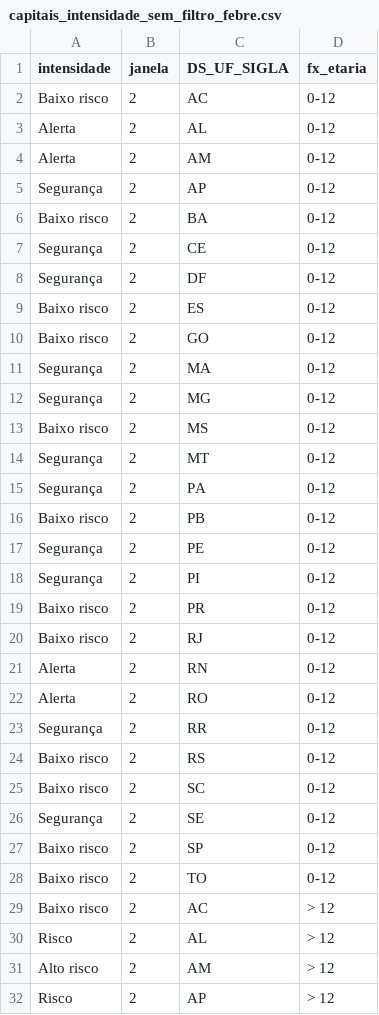
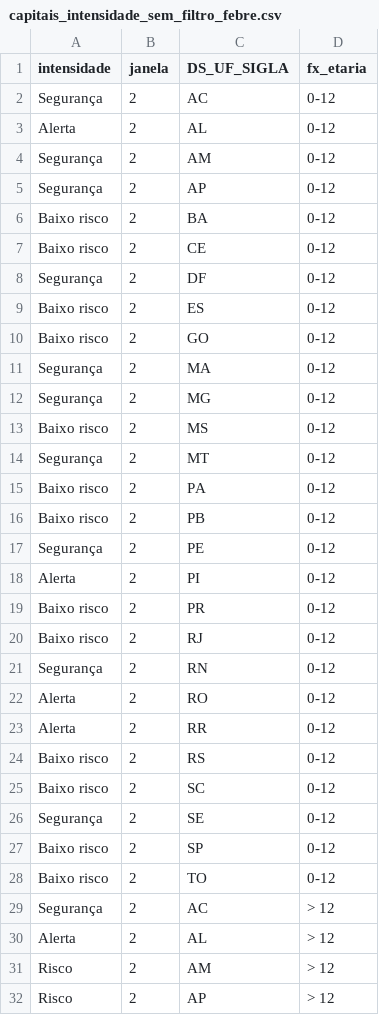
Before and after one commit to infogripe/nowcasting_leitos_pediatricos, a CSV file: output/capitais_intensidade_sem_filtro_febre.csv, drawn as a sheet; only a part is shown; the diff covers the shown part only.

```diff
--- a/output/capitais_intensidade_sem_filtro_febre.csv
+++ b/output/capitais_intensidade_sem_filtro_febre.csv
@@ -1,8 +1,8 @@
 "intensidade";"janela";"DS_UF_SIGLA";"fx_etaria"
-"Baixo risco";2;"AC";"0-12"
+"Segurança";2;"AC";"0-12"
 "Alerta";2;"AL";"0-12"
-"Alerta";2;"AM";"0-12"
+"Segurança";2;"AM";"0-12"
 "Segurança";2;"AP";"0-12"
 "Baixo risco";2;"BA";"0-12"
-"Segurança";2;"CE";"0-12"
+"Baixo risco";2;"CE";"0-12"
 "Segurança";2;"DF";"0-12"
@@ -14,11 +14,11 @@
 "Segurança";2;"MT";"0-12"
-"Segurança";2;"PA";"0-12"
+"Baixo risco";2;"PA";"0-12"
 "Baixo risco";2;"PB";"0-12"
 "Segurança";2;"PE";"0-12"
-"Segurança";2;"PI";"0-12"
+"Alerta";2;"PI";"0-12"
 "Baixo risco";2;"PR";"0-12"
 "Baixo risco";2;"RJ";"0-12"
-"Alerta";2;"RN";"0-12"
+"Segurança";2;"RN";"0-12"
 "Alerta";2;"RO";"0-12"
-"Segurança";2;"RR";"0-12"
+"Alerta";2;"RR";"0-12"
 "Baixo risco";2;"RS";"0-12"
@@ -28,5 +28,5 @@
 "Baixo risco";2;"TO";"0-12"
-"Baixo risco";2;"AC";"> 12"
-"Risco";2;"AL";"> 12"
-"Alto risco";2;"AM";"> 12"
+"Segurança";2;"AC";"> 12"
+"Alerta";2;"AL";"> 12"
+"Risco";2;"AM";"> 12"
 "Risco";2;"AP";"> 12"
```
Also changed, not shown: 3 edited cells elsewhere in this file, output/estados_intensidade_sem_filtro_febre.csv, 3 other files.
